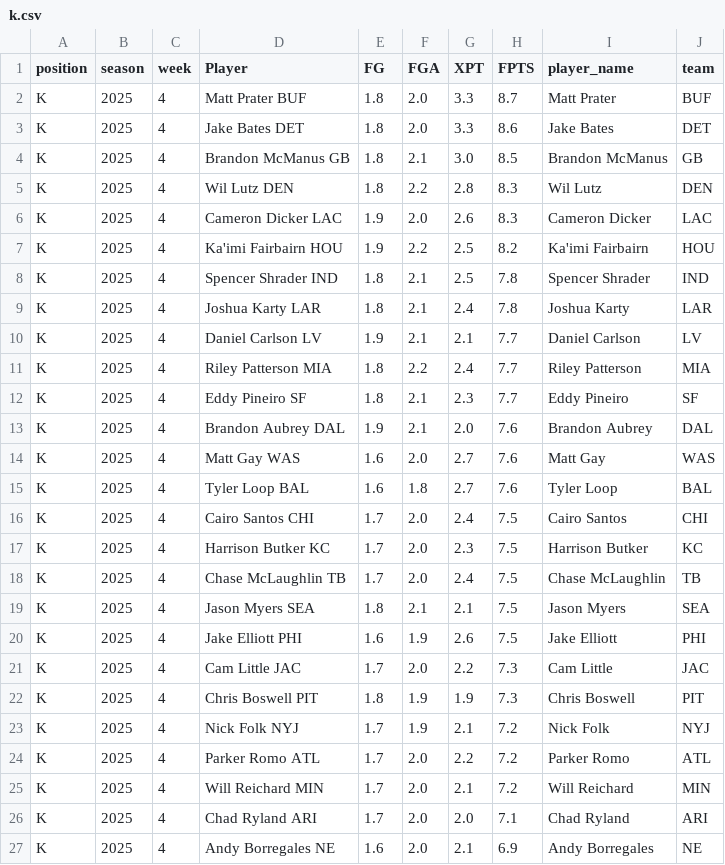
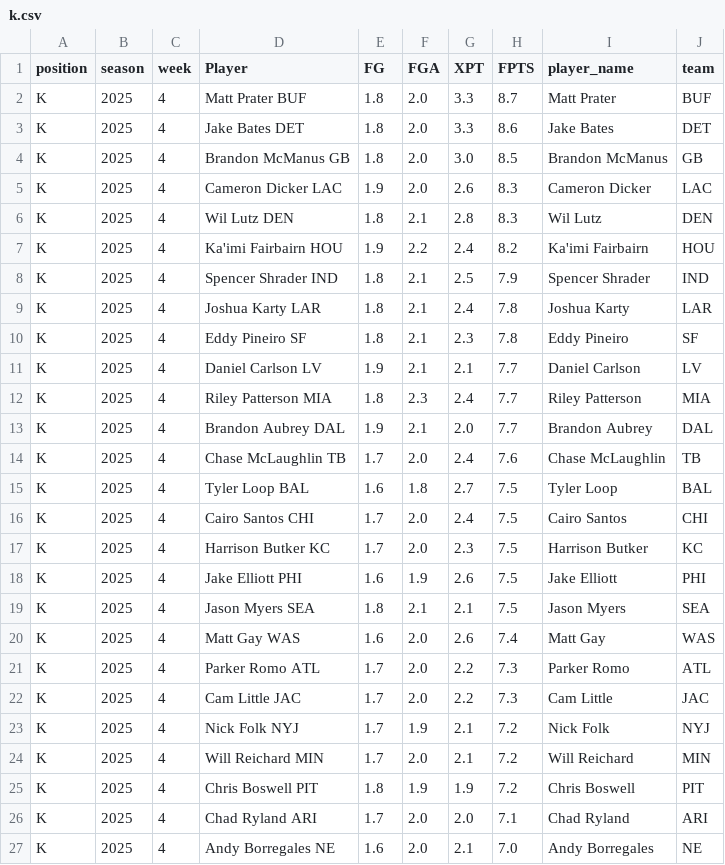
Before and after one commit to KoBeWa/fantasypros-projections, a CSV file: data/2025/week_current/k.csv, drawn as a sheet; only a part is shown; the diff covers the shown part only.

```diff
--- a/data/2025/week_current/k.csv
+++ b/data/2025/week_current/k.csv
@@ -3,25 +3,25 @@ K,2025,4,Matt Prater BUF,1.8,2.0,3.3,8.7,Matt Prater,BUF
 K,2025,4,Jake Bates DET,1.8,2.0,3.3,8.6,Jake Bates,DET
-K,2025,4,Brandon McManus GB,1.8,2.1,3.0,8.5,Brandon McManus,GB
-K,2025,4,Wil Lutz DEN,1.8,2.2,2.8,8.3,Wil Lutz,DEN
+K,2025,4,Brandon McManus GB,1.8,2.0,3.0,8.5,Brandon McManus,GB
 K,2025,4,Cameron Dicker LAC,1.9,2.0,2.6,8.3,Cameron Dicker,LAC
-K,2025,4,Ka'imi Fairbairn HOU,1.9,2.2,2.5,8.2,Ka'imi Fairbairn,HOU
-K,2025,4,Spencer Shrader IND,1.8,2.1,2.5,7.8,Spencer Shrader,IND
+K,2025,4,Wil Lutz DEN,1.8,2.1,2.8,8.3,Wil Lutz,DEN
+K,2025,4,Ka'imi Fairbairn HOU,1.9,2.2,2.4,8.2,Ka'imi Fairbairn,HOU
+K,2025,4,Spencer Shrader IND,1.8,2.1,2.5,7.9,Spencer Shrader,IND
 K,2025,4,Joshua Karty LAR,1.8,2.1,2.4,7.8,Joshua Karty,LAR
+K,2025,4,Eddy Pineiro SF,1.8,2.1,2.3,7.8,Eddy Pineiro,SF
 K,2025,4,Daniel Carlson LV,1.9,2.1,2.1,7.7,Daniel Carlson,LV
-K,2025,4,Riley Patterson MIA,1.8,2.2,2.4,7.7,Riley Patterson,MIA
-K,2025,4,Eddy Pineiro SF,1.8,2.1,2.3,7.7,Eddy Pineiro,SF
-K,2025,4,Brandon Aubrey DAL,1.9,2.1,2.0,7.6,Brandon Aubrey,DAL
-K,2025,4,Matt Gay WAS,1.6,2.0,2.7,7.6,Matt Gay,WAS
-K,2025,4,Tyler Loop BAL,1.6,1.8,2.7,7.6,Tyler Loop,BAL
+K,2025,4,Riley Patterson MIA,1.8,2.3,2.4,7.7,Riley Patterson,MIA
+K,2025,4,Brandon Aubrey DAL,1.9,2.1,2.0,7.7,Brandon Aubrey,DAL
+K,2025,4,Chase McLaughlin TB,1.7,2.0,2.4,7.6,Chase McLaughlin,TB
+K,2025,4,Tyler Loop BAL,1.6,1.8,2.7,7.5,Tyler Loop,BAL
 K,2025,4,Cairo Santos CHI,1.7,2.0,2.4,7.5,Cairo Santos,CHI
 K,2025,4,Harrison Butker KC,1.7,2.0,2.3,7.5,Harrison Butker,KC
-K,2025,4,Chase McLaughlin TB,1.7,2.0,2.4,7.5,Chase McLaughlin,TB
+K,2025,4,Jake Elliott PHI,1.6,1.9,2.6,7.5,Jake Elliott,PHI
 K,2025,4,Jason Myers SEA,1.8,2.1,2.1,7.5,Jason Myers,SEA
-K,2025,4,Jake Elliott PHI,1.6,1.9,2.6,7.5,Jake Elliott,PHI
+K,2025,4,Matt Gay WAS,1.6,2.0,2.6,7.4,Matt Gay,WAS
+K,2025,4,Parker Romo ATL,1.7,2.0,2.2,7.3,Parker Romo,ATL
 K,2025,4,Cam Little JAC,1.7,2.0,2.2,7.3,Cam Little,JAC
-K,2025,4,Chris Boswell PIT,1.8,1.9,1.9,7.3,Chris Boswell,PIT
 K,2025,4,Nick Folk NYJ,1.7,1.9,2.1,7.2,Nick Folk,NYJ
-K,2025,4,Parker Romo ATL,1.7,2.0,2.2,7.2,Parker Romo,ATL
 K,2025,4,Will Reichard MIN,1.7,2.0,2.1,7.2,Will Reichard,MIN
+K,2025,4,Chris Boswell PIT,1.8,1.9,1.9,7.2,Chris Boswell,PIT
 K,2025,4,Chad Ryland ARI,1.7,2.0,2.0,7.1,Chad Ryland,ARI
-K,2025,4,Andy Borregales NE,1.6,2.0,2.1,6.9,Andy Borregales,NE
+K,2025,4,Andy Borregales NE,1.6,2.0,2.1,7.0,Andy Borregales,NE
```
Also changed, not shown: 6 edited cells elsewhere in this file, data/2025/week_current/dst.csv, data/2025/week_current/qb.csv, 3 other files.
